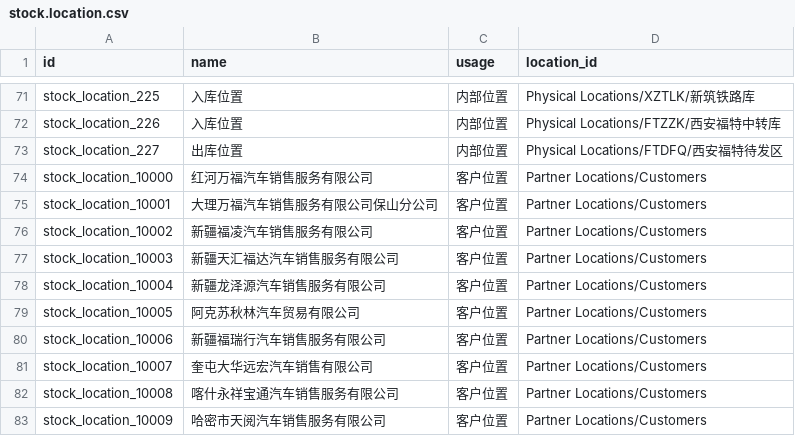
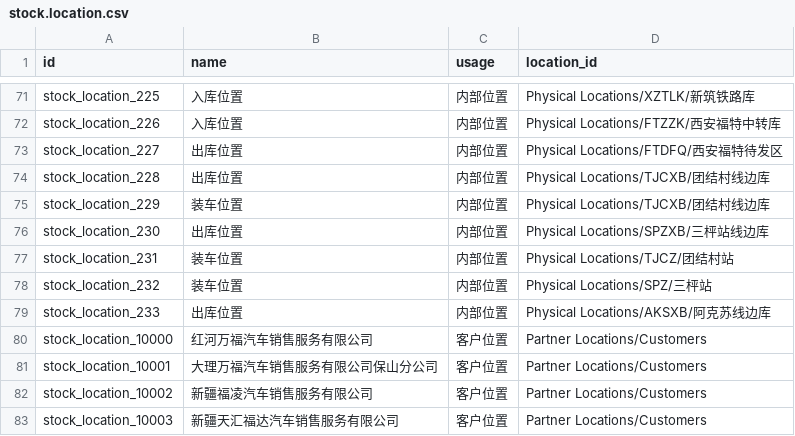
Before and after one commit to g6982/aop, a CSV file: aop_data/data/stock.location.csv, drawn as a sheet; only a part is shown, gaps mark what is left out; the shorter side is filled out with more unchanged rows.

Commit message:
重庆整理数据

```diff
--- a/aop_data/data/stock.location.csv
+++ b/aop_data/data/stock.location.csv
@@ -73,2 +73,8 @@ stock_location_226,入库位置,内部位置,Physical Locations/FTZZK/西安福
 stock_location_227,出库位置,内部位置,Physical Locations/FTDFQ/西安福特待发区
+stock_location_228,出库位置,内部位置,Physical Locations/TJCXB/团结村线边库
+stock_location_229,装车位置,内部位置,Physical Locations/TJCXB/团结村线边库
+stock_location_230,出库位置,内部位置,Physical Locations/SPZXB/三枰站线边库
+stock_location_231,装车位置,内部位置,Physical Locations/TJCZ/团结村站
+stock_location_232,装车位置,内部位置,Physical Locations/SPZ/三枰站
+stock_location_233,出库位置,内部位置,Physical Locations/AKSXB/阿克苏线边库
 stock_location_10000,红河万福汽车销售服务有限公司,客户位置,Partner Locations/Customers
```
